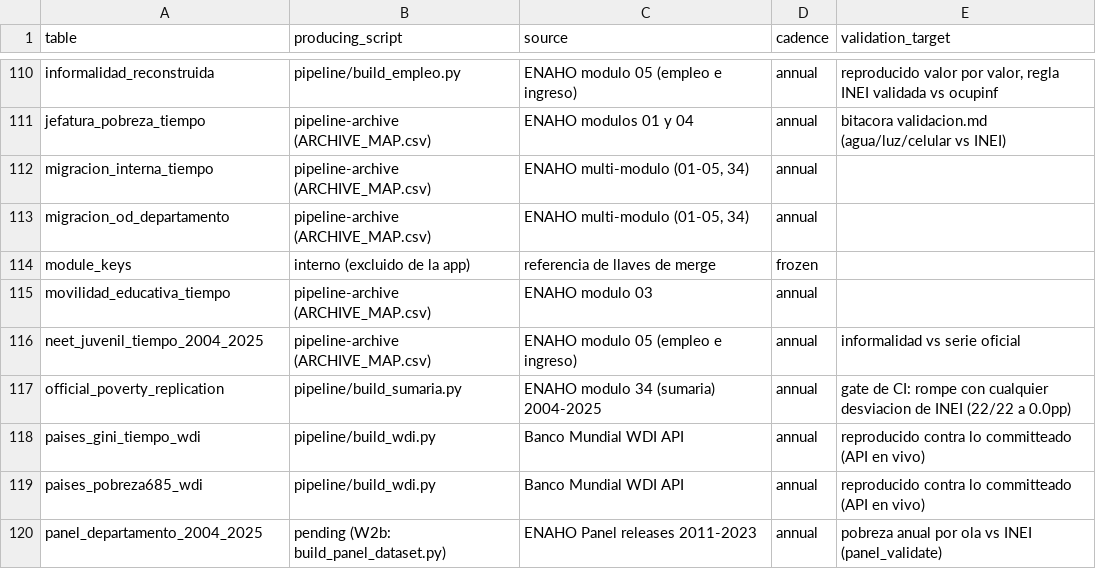
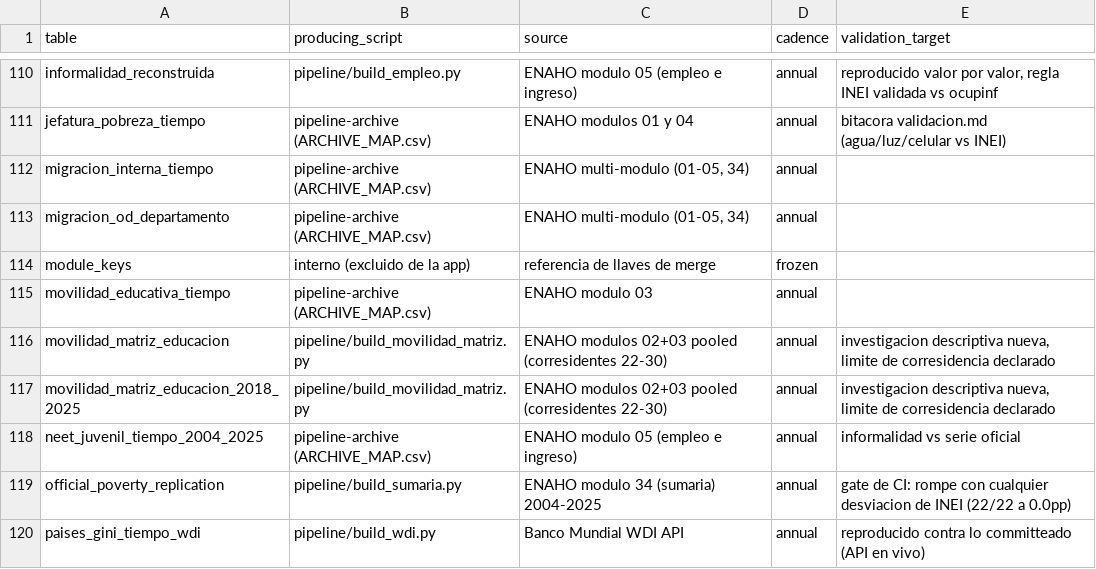
Before and after one commit to cesarchavezp29/peru-observatorio, a CSV file: pipeline/manifest.csv, drawn as a sheet; only a part is shown, gaps mark what is left out; the shorter side is filled out with more unchanged rows.

Commit message:
Fase 4: modulo de movilidad intergeneracional — build_movilidad_matriz.py (matriz jefe-a-hijos 22-30 corresidentes, ENAHO M02xM03 ponderado, dos epocas: primaria-a-superior sube de 31.3 a 45.1 por ciento y la persistencia arriba llega a 88, n=102k pares), pagina /movilidad con tres paneles descriptivos (matriz animada, gradiente de acceso, cohortes) con el limite de corresidencia y la regla causal declarados, tablas en el catalogo con productor y heatmap automatico

```diff
--- a/pipeline/manifest.csv
+++ b/pipeline/manifest.csv
@@ -115,2 +115,4 @@ module_keys,interno (excluido de la app),referencia de llaves de merge,frozen,
 movilidad_educativa_tiempo,pipeline-archive (ARCHIVE_MAP.csv),ENAHO modulo 03,annual,
+movilidad_matriz_educacion,pipeline/build_movilidad_matriz.py,ENAHO modulos 02+03 pooled (corresidentes 22-30),annual,"investigacion descriptiva nueva, limite de corresidencia declarado"
+movilidad_matriz_educacion_2018_2025,pipeline/build_movilidad_matriz.py,ENAHO modulos 02+03 pooled (corresidentes 22-30),annual,"investigacion descriptiva nueva, limite de corresidencia declarado"
 neet_juvenil_tiempo_2004_2025,pipeline-archive (ARCHIVE_MAP.csv),ENAHO modulo 05 (empleo e ingreso),annual,informalidad vs serie oficial
```
Also changed, not shown: 11 other files.
